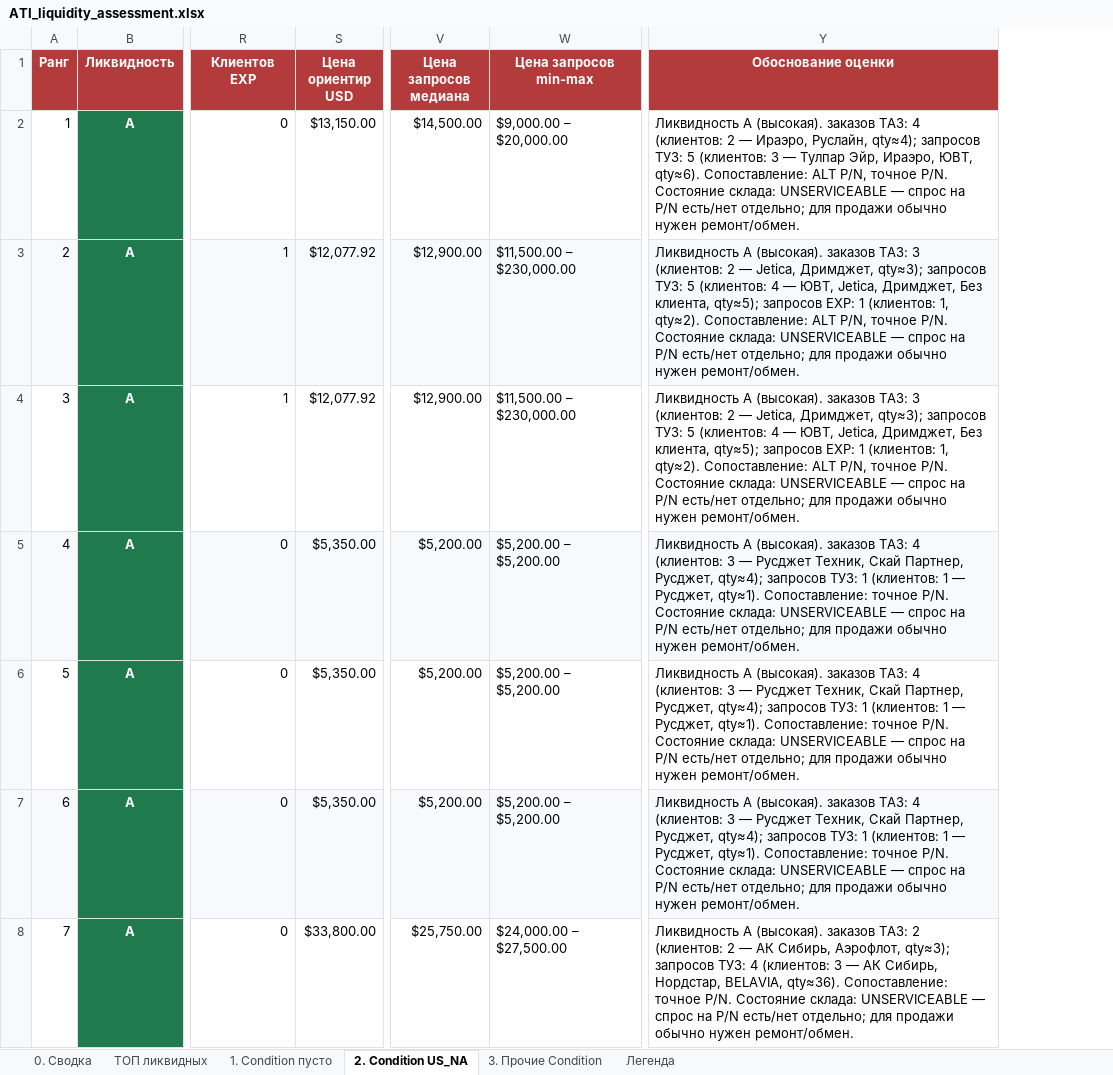
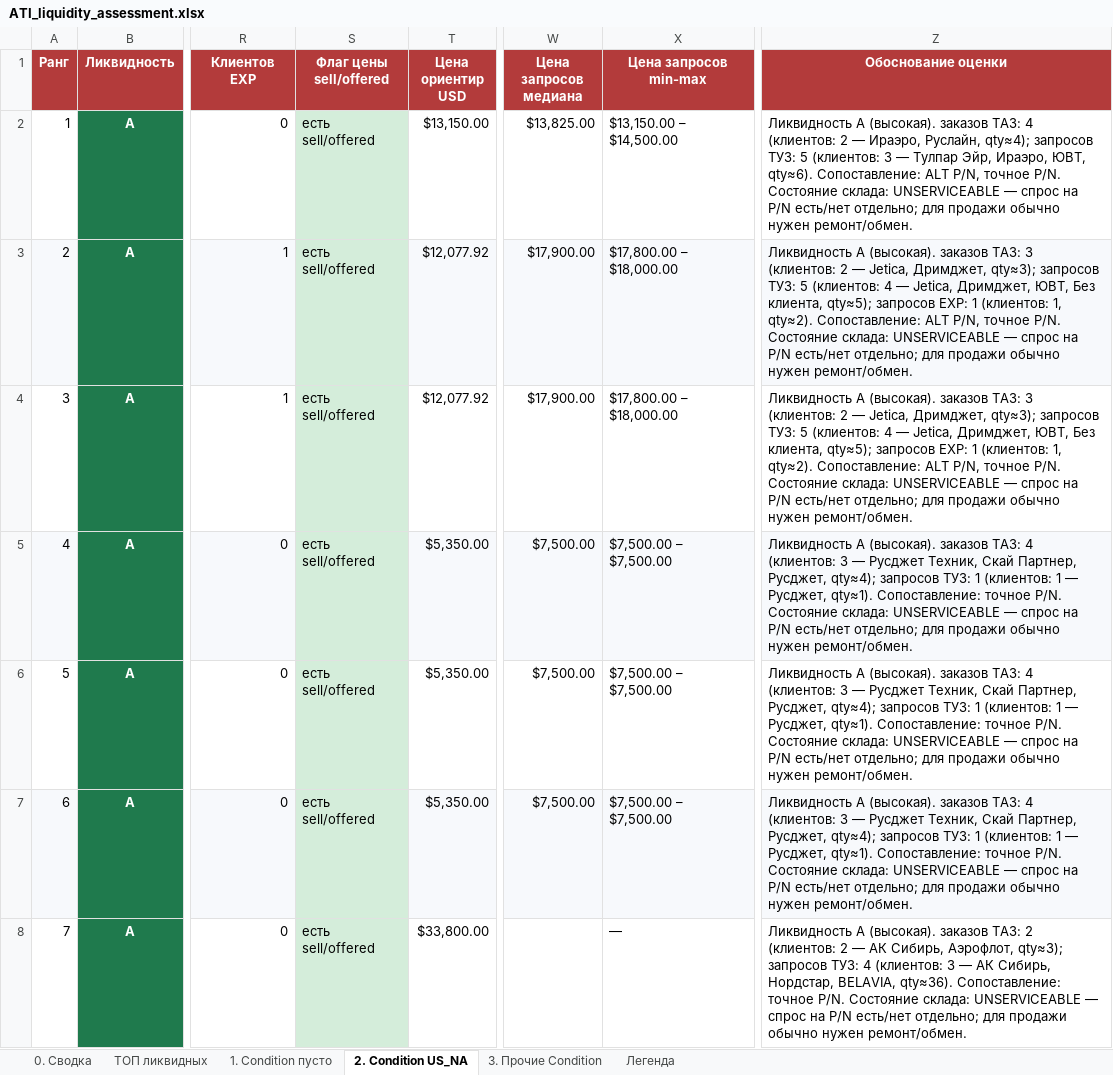
Before and after one commit to alexanderp-cell/Main, an Excel workbook: output/ATI_liquidity_assessment.xlsx, sheet 2. Condition US_NA, drawn as a sheet; only a part is shown, gaps mark what is left out; values as stored, in another font and other column widths than the file's, no borders; addresses are those after the commit; the diff covers the shown part only; the diff names each change by its address in the sheet, - before the commit and + after, or states it on an @@ line.

```diff
--- a/output/ATI_liquidity_assessment.xlsx (sheet 2. Condition US_NA)
+++ b/output/ATI_liquidity_assessment.xlsx (sheet 2. Condition US_NA)
+column S (Флаг цены sell/offered), rows 2-8: all есть sell/offered
-W2 (Цена запросов медиана): $14,500.00
+W2 (Цена запросов медиана): $13,825.00
-X2 (Цена запросов min-max): $9,000.00 – $20,000.00
+X2 (Цена запросов min-max): $13,150.00 – $14,500.00
-W3:W4 (Цена запросов медиана): $12,900.00
+W3:W4 (Цена запросов медиана): $17,900.00
-X3:X4 (Цена запросов min-max): $11,500.00 – $230,000.00
+X3:X4 (Цена запросов min-max): $17,800.00 – $18,000.00
-Z3:Z4 (Обоснование оценки): …4 — ЮВТ, Jetica, Дримджет, Без клиента,…
+Z3:Z4 (Обоснование оценки): …4 — Jetica, Дримджет, ЮВТ, Без клиента,…
-W5:W7 (Цена запросов медиана): $5,200.00
+W5:W7 (Цена запросов медиана): $7,500.00
-X5:X7 (Цена запросов min-max): $5,200.00 – $5,200.00
+X5:X7 (Цена запросов min-max): $7,500.00 – $7,500.00
-W8 (Цена запросов медиана): $25,750.00
+W8 (Цена запросов медиана): (empty)
-X8 (Цена запросов min-max): $24,000.00 – $27,500.00
+X8 (Цена запросов min-max): —
```
Also changed, not shown: 113 edited cells elsewhere in this sheet, sheet 3. Прочие Condition, sheet ТОП ликвидных, sheet 1. Condition пусто, sheet 0. Сводка, 1 other file.
